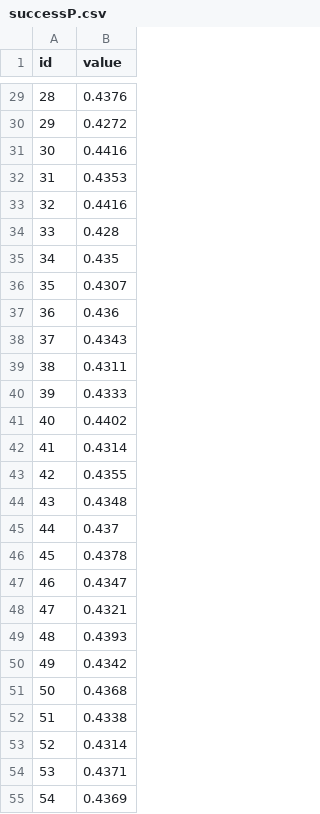
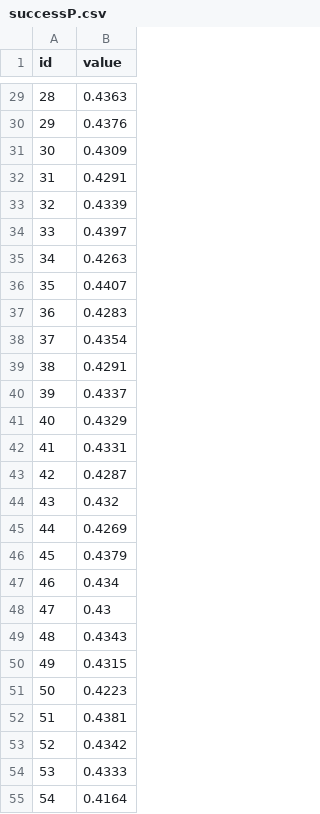
Before and after one commit to wangGame/LibGdxTool, a CSV file: assets/successP.csv, drawn as a sheet; only a part is shown, gaps mark what is left out; the diff covers the shown part only.

```diff
--- a/assets/successP.csv
+++ b/assets/successP.csv
@@ -29,27 +29,27 @@ id,value
-28,0.4376
-29,0.4272
-30,0.4416
-31,0.4353
-32,0.4416
-33,0.428
-34,0.435
-35,0.4307
-36,0.436
-37,0.4343
-38,0.4311
-39,0.4333
-40,0.4402
-41,0.4314
-42,0.4355
-43,0.4348
-44,0.437
-45,0.4378
-46,0.4347
-47,0.4321
-48,0.4393
-49,0.4342
-50,0.4368
-51,0.4338
-52,0.4314
-53,0.4371
-54,0.4369
+28,0.4363
+29,0.4376
+30,0.4309
+31,0.4291
+32,0.4339
+33,0.4397
+34,0.4263
+35,0.4407
+36,0.4283
+37,0.4354
+38,0.4291
+39,0.4337
+40,0.4329
+41,0.4331
+42,0.4287
+43,0.432
+44,0.4269
+45,0.4379
+46,0.434
+47,0.43
+48,0.4343
+49,0.4315
+50,0.4223
+51,0.4381
+52,0.4342
+53,0.4333
+54,0.4164
```
Also changed, not shown: 74 edited cells elsewhere in this file, 2 other files.
